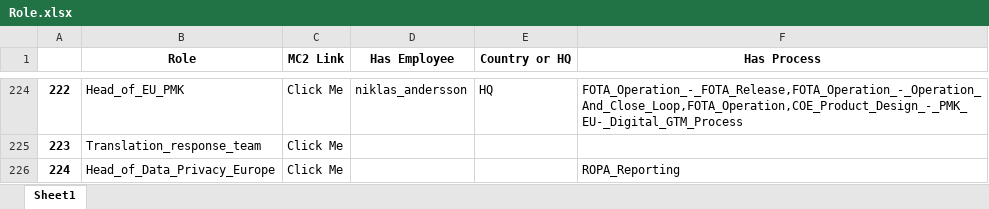
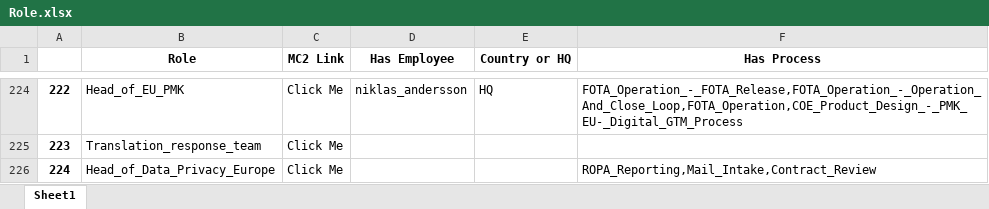
Before and after one commit to unforgiven1990/mc2, an Excel workbook: helper/Role.xlsx, sheet Sheet1, drawn as a sheet; only a part is shown, gaps mark what is left out; values as stored, in another font and other column widths than the file's, no borders; the diff covers the shown part only; the diff names each change by its address in the sheet, - before the commit and + after, or states it on an @@ line.

```diff
--- a/helper/Role.xlsx (sheet Sheet1)
+++ b/helper/Role.xlsx (sheet Sheet1)
-F226 (Has Process): ROPA_Reporting
+F226 (Has Process): ROPA_Reporting,Mail_Intake,Contract_Review
```
Also changed, not shown: 5 edited cells elsewhere in this sheet, helper/Employee_Process.xlsx, helper/System.xlsx, 34 other files.
